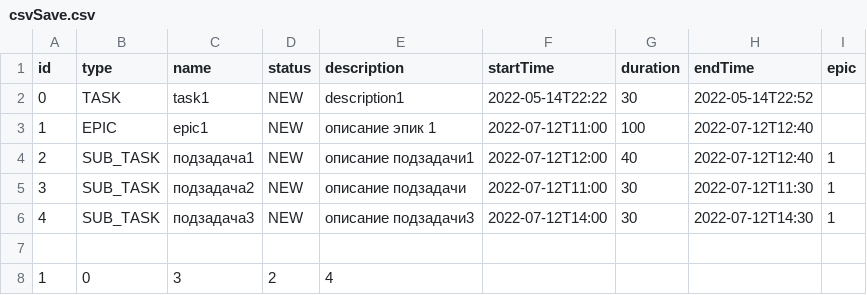
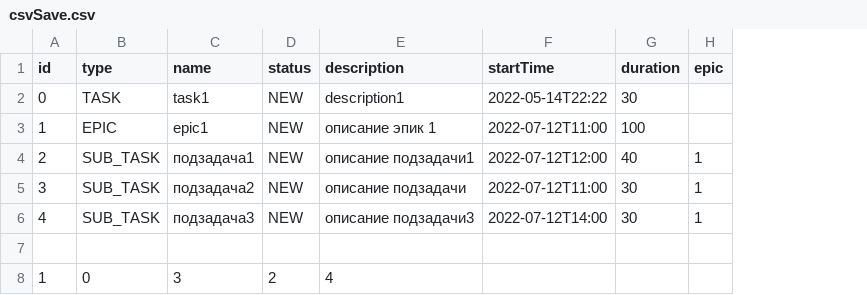
Before and after one commit to AnastasiyaKor/java-kanban, a CSV file: csvSave.csv, drawn as a sheet; the diff names each change by its address in the sheet, - before the commit and + after, or states it on an @@ line.

```diff
--- a/csvSave.csv
+++ b/csvSave.csv
-column H (endTime), rows 2-6: 2022-05-14T22:52 | 2022-07-12T12:40 | 2022-07-12T12:40 | 2022-07-12T11:30 | 2022-07-12T14:30
```
Also changed, not shown: 11 other files.
